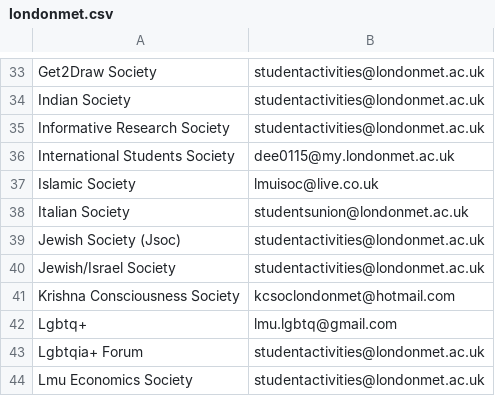
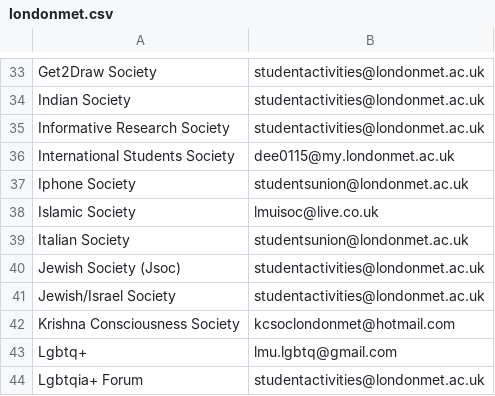
Before and after one commit to kcsoc/society-email-scrape, a CSV file: docs/output/londonmet.csv, drawn as a sheet; only a part is shown, gaps mark what is left out; the shorter side is filled out with more unchanged rows; the diff names each change by its address in the sheet, - before the commit and + after, or states it on an @@ line.

```diff
--- a/docs/output/londonmet.csv
+++ b/docs/output/londonmet.csv
+row 37: Iphone Society | studentsunion@londonmet.ac.uk
```
Also changed, not shown: docs/output/city.csv, docs/output/ulster.csv, 1 other file.
